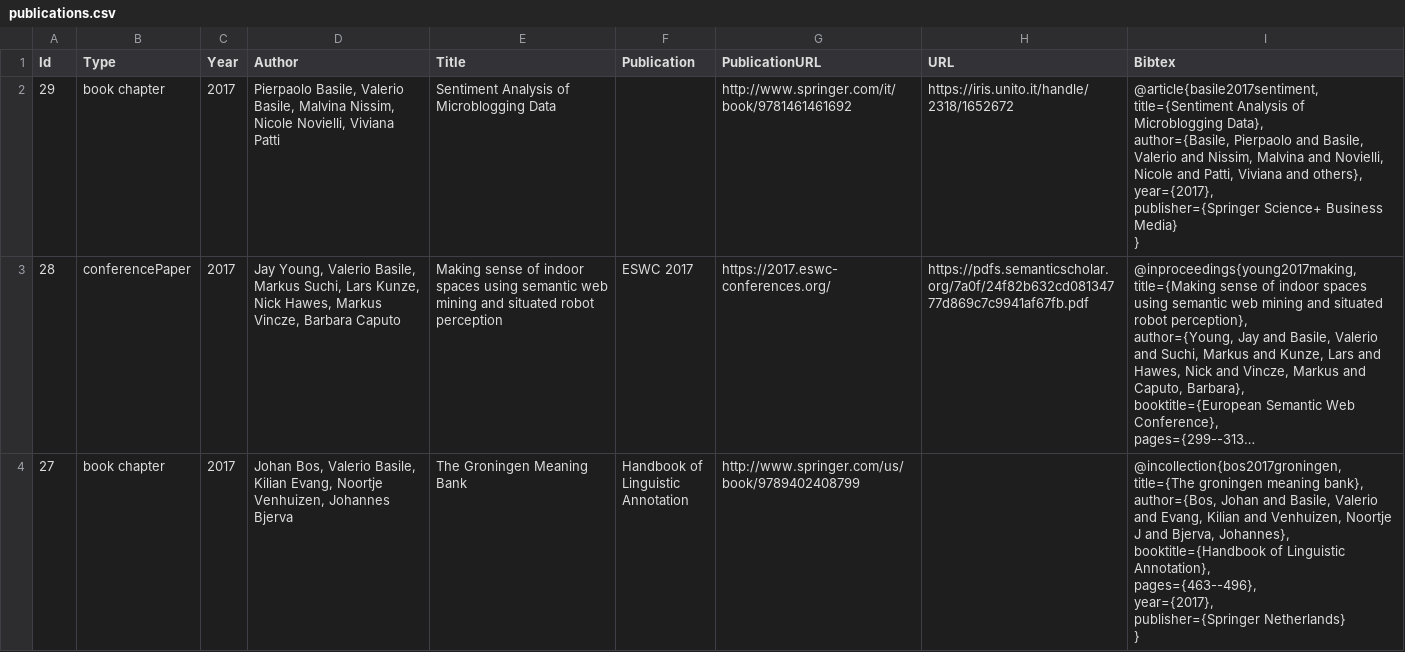
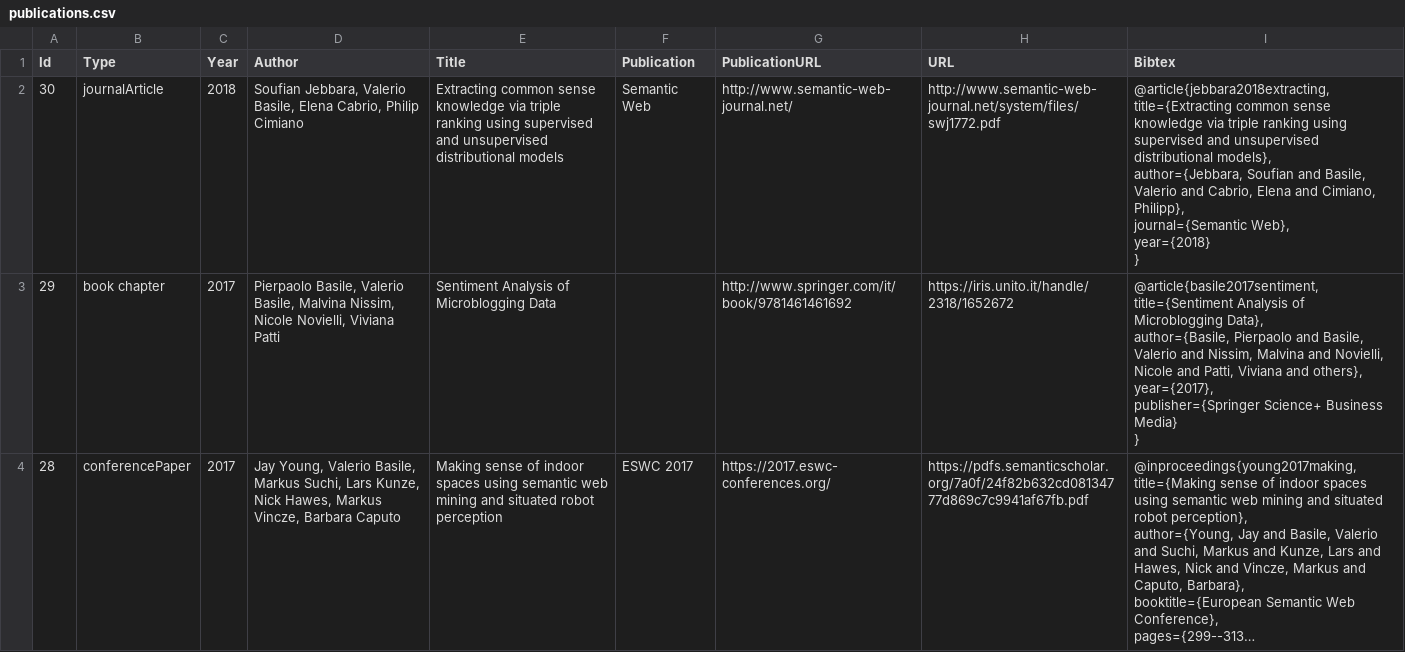
Before and after one commit to valeriobasile/valeriobasile.github.io, a CSV file: _data/publications.csv, drawn as a sheet; only a part is shown; the shorter side is filled out with more unchanged rows; long unchanged cells end in …; ↵ is a line break in a cell; the diff names each change by its address in the sheet, - before the commit and + after, or states it on an @@ line.

Commit message:
added publication

```diff
--- a/_data/publications.csv
+++ b/_data/publications.csv
+row 2: 30 | journalArticle | 2018 | Soufian Jebbara, Valerio Basile, Elena Cabrio, Philip Cimiano | Extracting common sense knowledge via triple ranking using supervised and unsupervised distributional models | Semantic Web | http://www.semantic-web-journal.net/ | http://www.semantic-web-journal.net/system/files/swj1772.pdf | @article{jebbara2018extracting, ↵ title={Extracting common sense knowledge via triple ranking using supervised and unsupervised distributional models}, ↵ author={Jebbara, Soufian and Basile, Valerio and Cabrio, Elena and Cimiano, Philipp}, ↵ journal={Semantic Web}, ↵ year={2018} ↵ }
```
